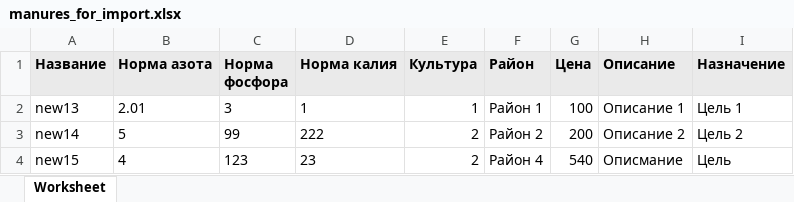
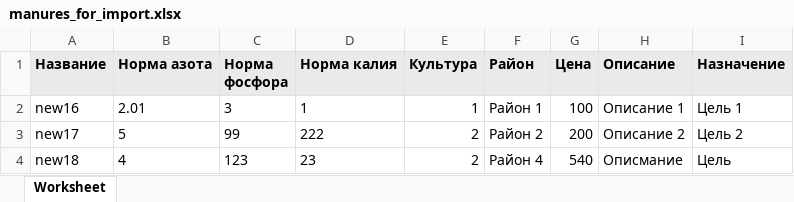
Before and after one commit to rushev84/manure, an Excel workbook: _mat_tz/manures_for_import.xlsx, sheet Worksheet, drawn as a sheet; values as stored, in another font and other column widths than the file's, no borders; the diff names each change by its address in the sheet, - before the commit and + after, or states it on an @@ line.

```diff
--- a/_mat_tz/manures_for_import.xlsx (sheet Worksheet)
+++ b/_mat_tz/manures_for_import.xlsx (sheet Worksheet)
-A2 (Название): new13
+A2 (Название): new16
-A3 (Название): new14
+A3 (Название): new17
-A4 (Название): new15
+A4 (Название): new18
```
Also changed, not shown: 1 other file.
